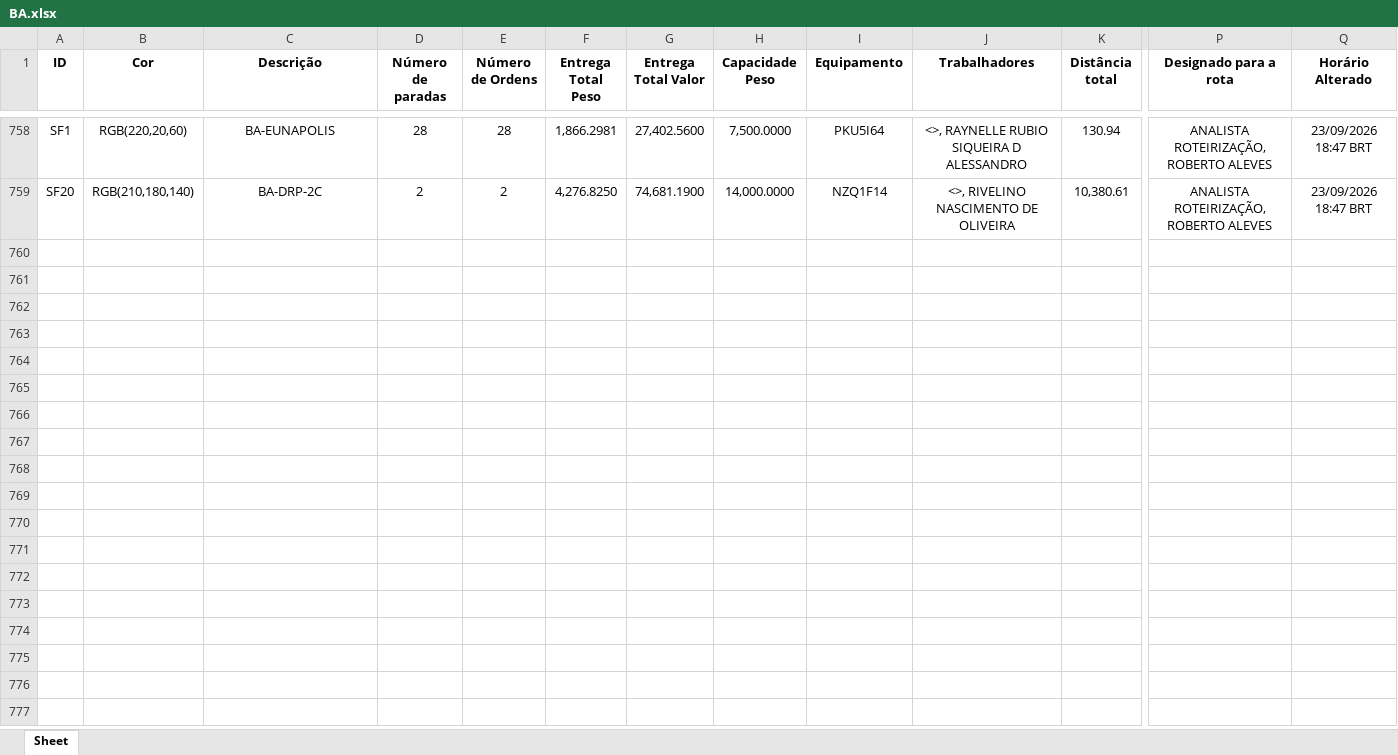
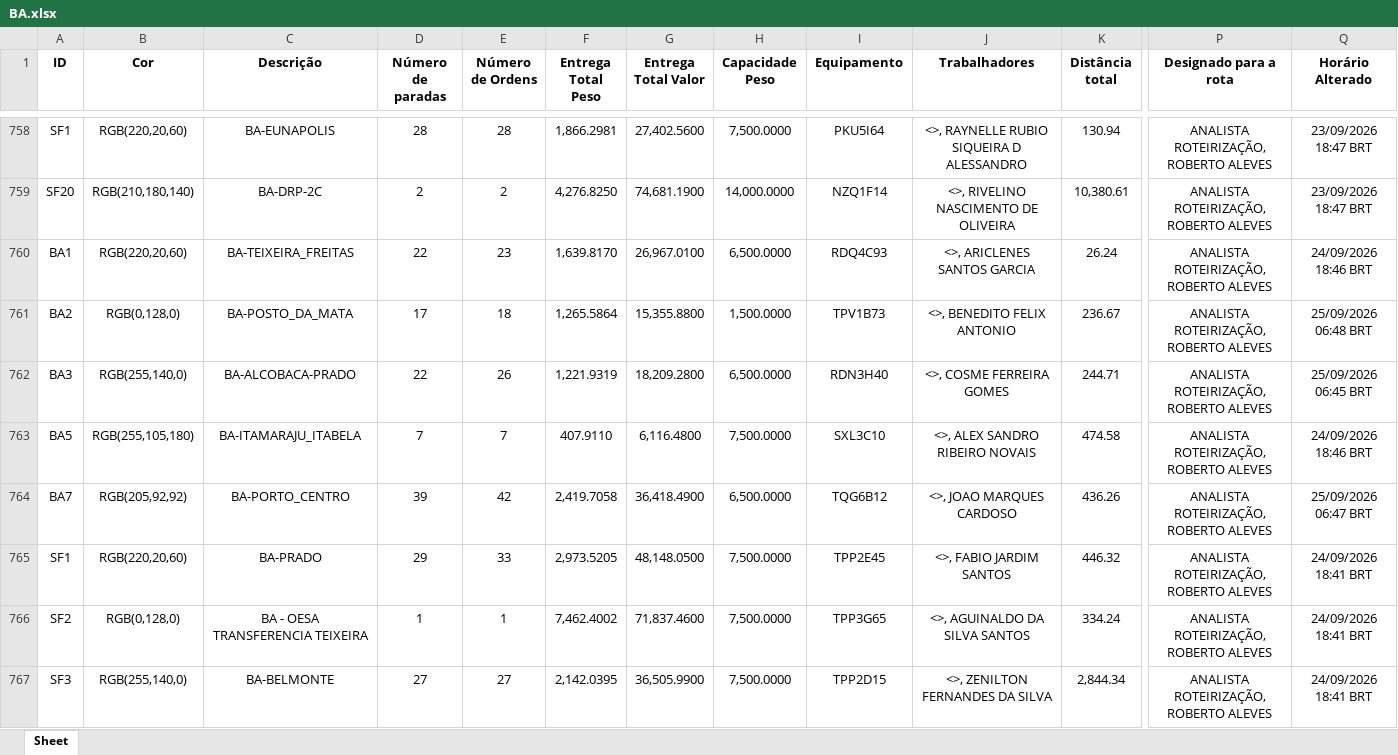
Before and after one commit to Dioney146/DADOSEFATOS, an Excel workbook: dados/BA.xlsx, sheet Sheet, drawn as a sheet; only a part is shown, gaps mark what is left out; values as stored, in another font and other column widths than the file's, no borders; table styles not drawn; rows hold the shown columns only; the diff covers the shown part only; the diff names each change by its address in the sheet, - before the commit and + after, or states it on an @@ line.

```diff
--- a/dados/BA.xlsx (sheet Sheet)
+++ b/dados/BA.xlsx (sheet Sheet)
+row 760: BA1 | RGB(220,20,60) | BA-TEIXEIRA_FREITAS | 22 | 23 | 1,639.8170 | 26,967.0100 | 6,500.0000 | RDQ4C93 | <>, ARICLENES SANTOS GARCIA | 26.24 | ANALISTA ROTEIRIZAÇÃO, ROBERTO ALEVES | 24/09/2026 18:46 BRT
+row 761: BA2 | RGB(0,128,0) | BA-POSTO_DA_MATA | 17 | 18 | 1,265.5864 | 15,355.8800 | 1,500.0000 | TPV1B73 | <>, BENEDITO FELIX ANTONIO | 236.67 | ANALISTA ROTEIRIZAÇÃO, ROBERTO ALEVES | 25/09/2026 06:48 BRT
+row 762: BA3 | RGB(255,140,0) | BA-ALCOBACA-PRADO | 22 | 26 | 1,221.9319 | 18,209.2800 | 6,500.0000 | RDN3H40 | <>, COSME FERREIRA GOMES | 244.71 | ANALISTA ROTEIRIZAÇÃO, ROBERTO ALEVES | 25/09/2026 06:45 BRT
+row 763: BA5 | RGB(255,105,180) | BA-ITAMARAJU_ITABELA | 7 | 7 | 407.9110 | 6,116.4800 | 7,500.0000 | SXL3C10 | <>, ALEX SANDRO RIBEIRO NOVAIS | 474.58 | ANALISTA ROTEIRIZAÇÃO, ROBERTO ALEVES | 24/09/2026 18:46 BRT
+row 764: BA7 | RGB(205,92,92) | BA-PORTO_CENTRO | 39 | 42 | 2,419.7058 | 36,418.4900 | 6,500.0000 | TQG6B12 | <>, JOAO MARQUES CARDOSO | 436.26 | ANALISTA ROTEIRIZAÇÃO, ROBERTO ALEVES | 25/09/2026 06:47 BRT
+row 765: SF1 | RGB(220,20,60) | BA-PRADO | 29 | 33 | 2,973.5205 | 48,148.0500 | 7,500.0000 | TPP2E45 | <>, FABIO JARDIM SANTOS | 446.32 | ANALISTA ROTEIRIZAÇÃO, ROBERTO ALEVES | 24/09/2026 18:41 BRT
+row 766: SF2 | RGB(0,128,0) | BA - OESA TRANSFERENCIA TEIXEIRA | 1 | 1 | 7,462.4002 | 71,837.4600 | 7,500.0000 | TPP3G65 | <>, AGUINALDO DA SILVA SANTOS | 334.24 | ANALISTA ROTEIRIZAÇÃO, ROBERTO ALEVES | 24/09/2026 18:41 BRT
+row 767: SF3 | RGB(255,140,0) | BA-BELMONTE | 27 | 27 | 2,142.0395 | 36,505.9900 | 7,500.0000 | TPP2D15 | <>, ZENILTON FERNANDES DA SILVA | 2,844.34 | ANALISTA ROTEIRIZAÇÃO, ROBERTO ALEVES | 24/09/2026 18:41 BRT
```
Also changed, not shown: 7 added rows elsewhere in this sheet, dados/AM.xlsx, dados/DF.xlsx, 5 other files.
